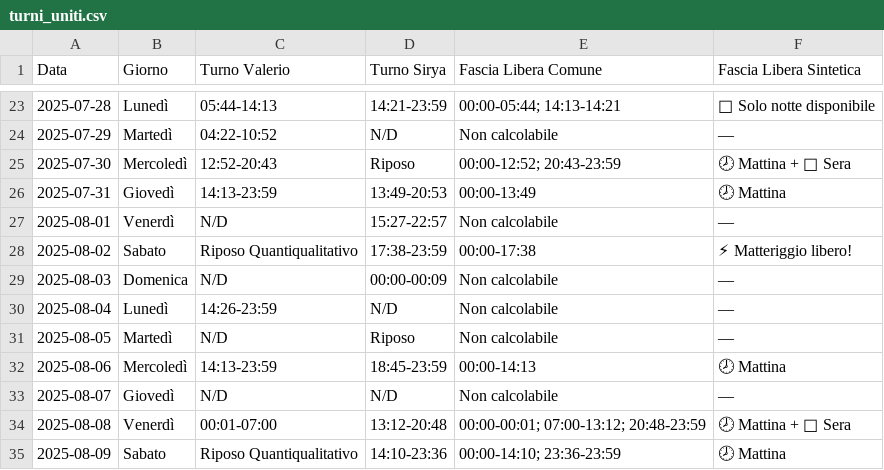
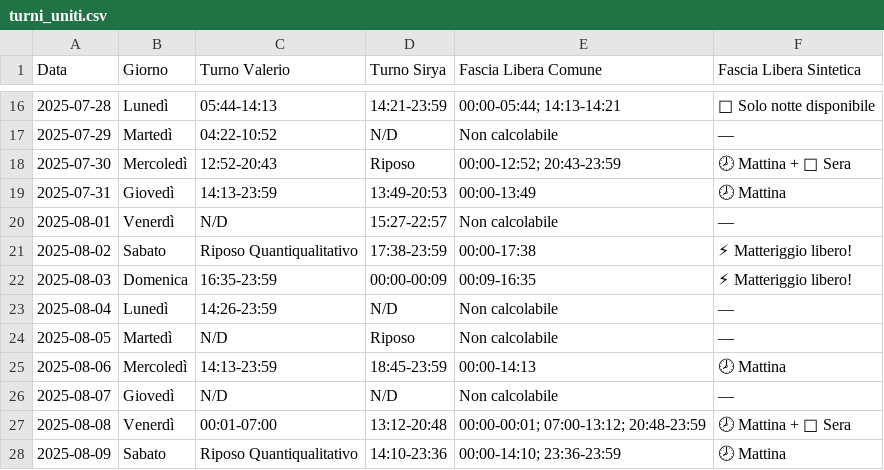
Before and after one commit to fracchil/turni-valerio-sirya, a CSV file: dati/turni_csv/turni_uniti.csv, drawn as a sheet; only a part is shown, gaps mark what is left out; the diff covers the shown part only.

Commit message:
🗓️ Aggiornamento turni

```diff
--- a/dati/turni_csv/turni_uniti.csv
+++ b/dati/turni_csv/turni_uniti.csv
@@ -28,3 +21,3 @@ Data,Giorno,Turno Valerio,Turno Sirya,Fascia Libera Comune,Fascia Libera Sinteti
 2025-08-02,Sabato,Riposo Quantiqualitativo,17:38-23:59,00:00-17:38,⚡ Matteriggio libero!
-2025-08-03,Domenica,N/D,00:00-00:09,Non calcolabile,—
+2025-08-03,Domenica,16:35-23:59,00:00-00:09,00:09-16:35,⚡ Matteriggio libero!
 2025-08-04,Lunedì,14:26-23:59,N/D,Non calcolabile,—
```
Also changed, not shown: 8 added rows, 7 removed rows and 15 edited cells elsewhere in this file.
